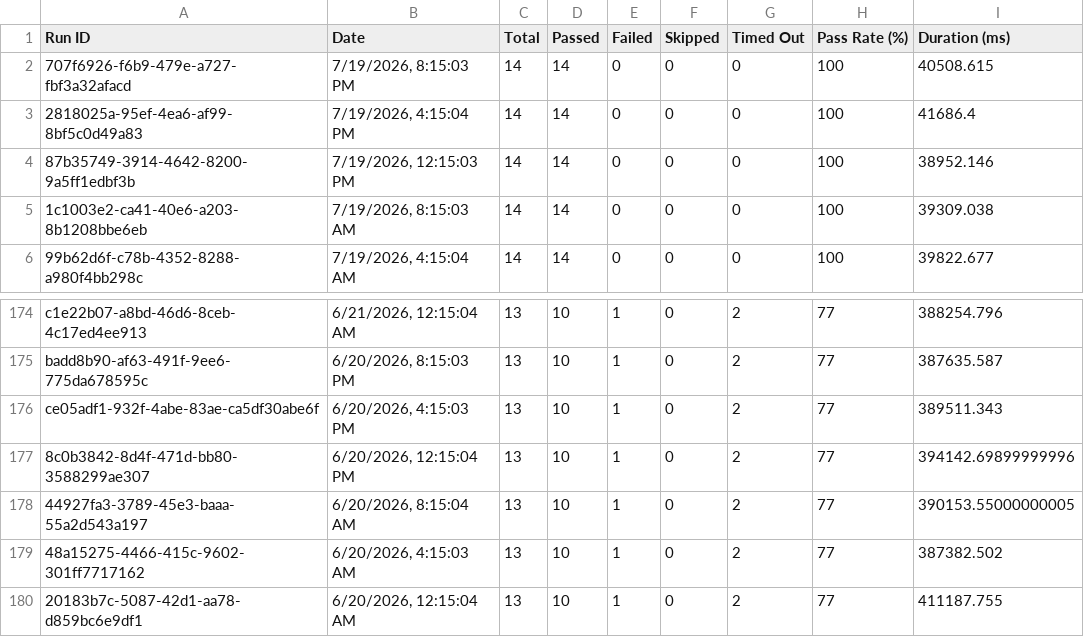
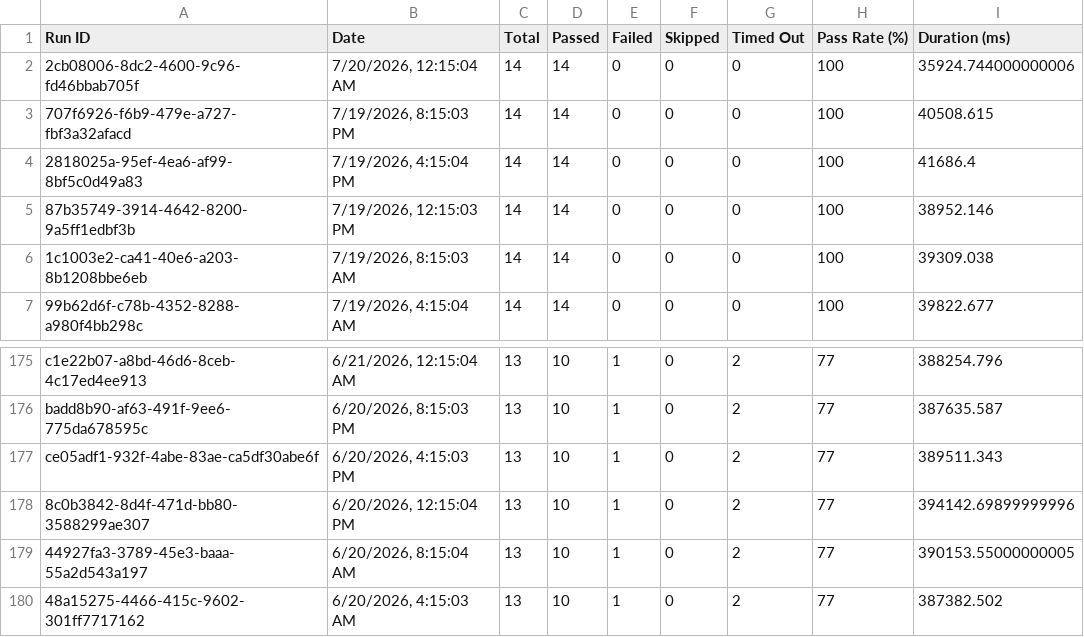
Before and after one commit to saira-uwc/asksam-datascience-automation, a CSV file: docs/exports/all-runs-summary.csv, drawn as a sheet; only a part is shown, gaps mark what is left out.

```diff
--- a/docs/exports/all-runs-summary.csv
+++ b/docs/exports/all-runs-summary.csv
@@ -1,2 +1,3 @@
 Run ID,Date,Total,Passed,Failed,Skipped,Timed Out,Pass Rate (%),Duration (ms)
+"2cb08006-8dc2-4600-9c96-fd46bbab705f","7/20/2026, 12:15:04 AM",14,14,0,0,0,100,35924.744000000006
 "707f6926-f6b9-479e-a727-fbf3a32afacd","7/19/2026, 8:15:03 PM",14,14,0,0,0,100,40508.615
@@ -179,2 +180 @@ Run ID,Date,Total,Passed,Failed,Skipped,Timed Out,Pass Rate (%),Duration (ms)
 "48a15275-4466-415c-9602-301ff7717162","6/20/2026, 4:15:03 AM",13,10,1,0,2,77,387382.502
-"20183b7c-5087-42d1-aa78-d859bc6e9df1","6/20/2026, 12:15:04 AM",13,10,1,0,2,77,411187.755
```
Also changed, not shown: docs/exports/current-run.csv, 16 other files.
